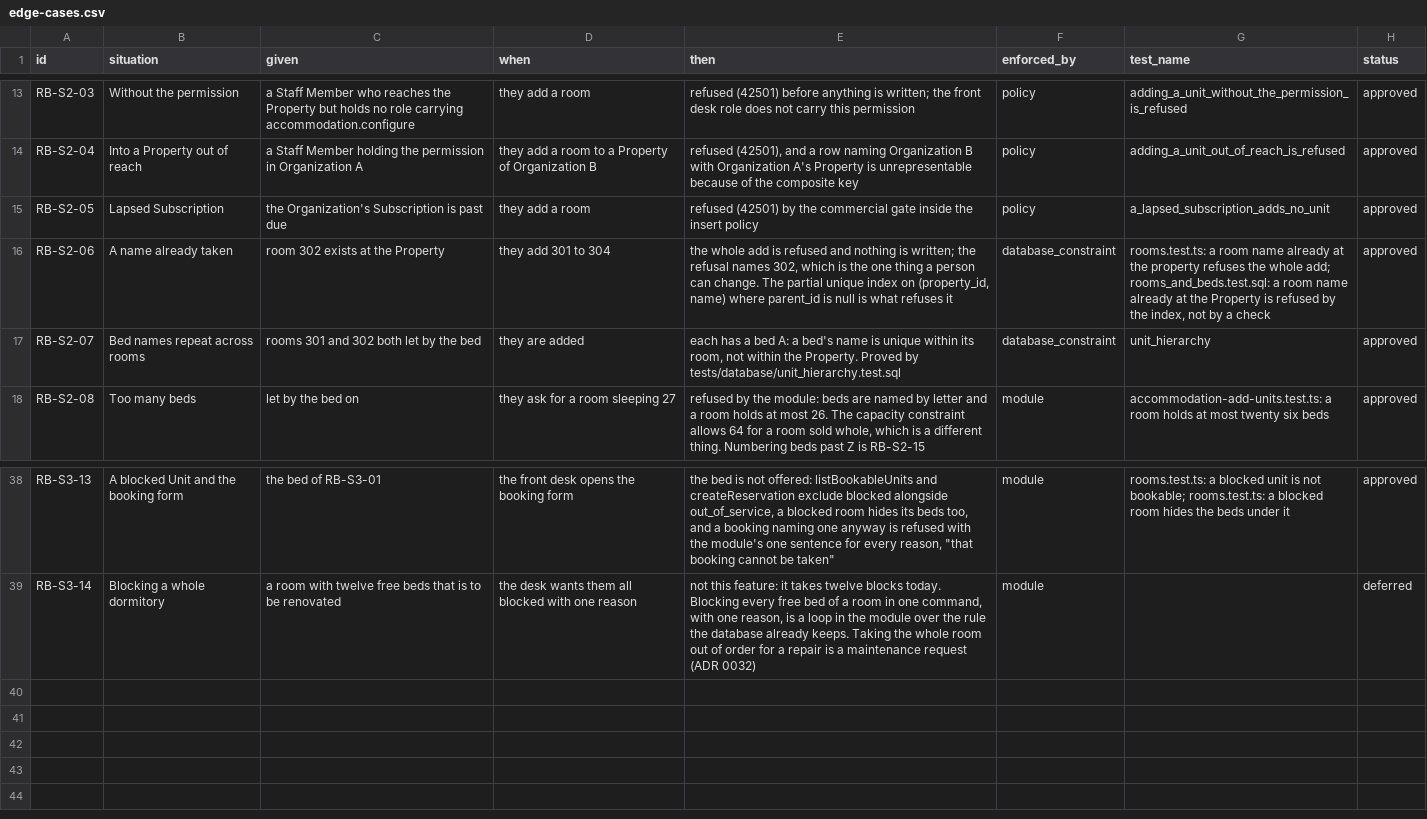
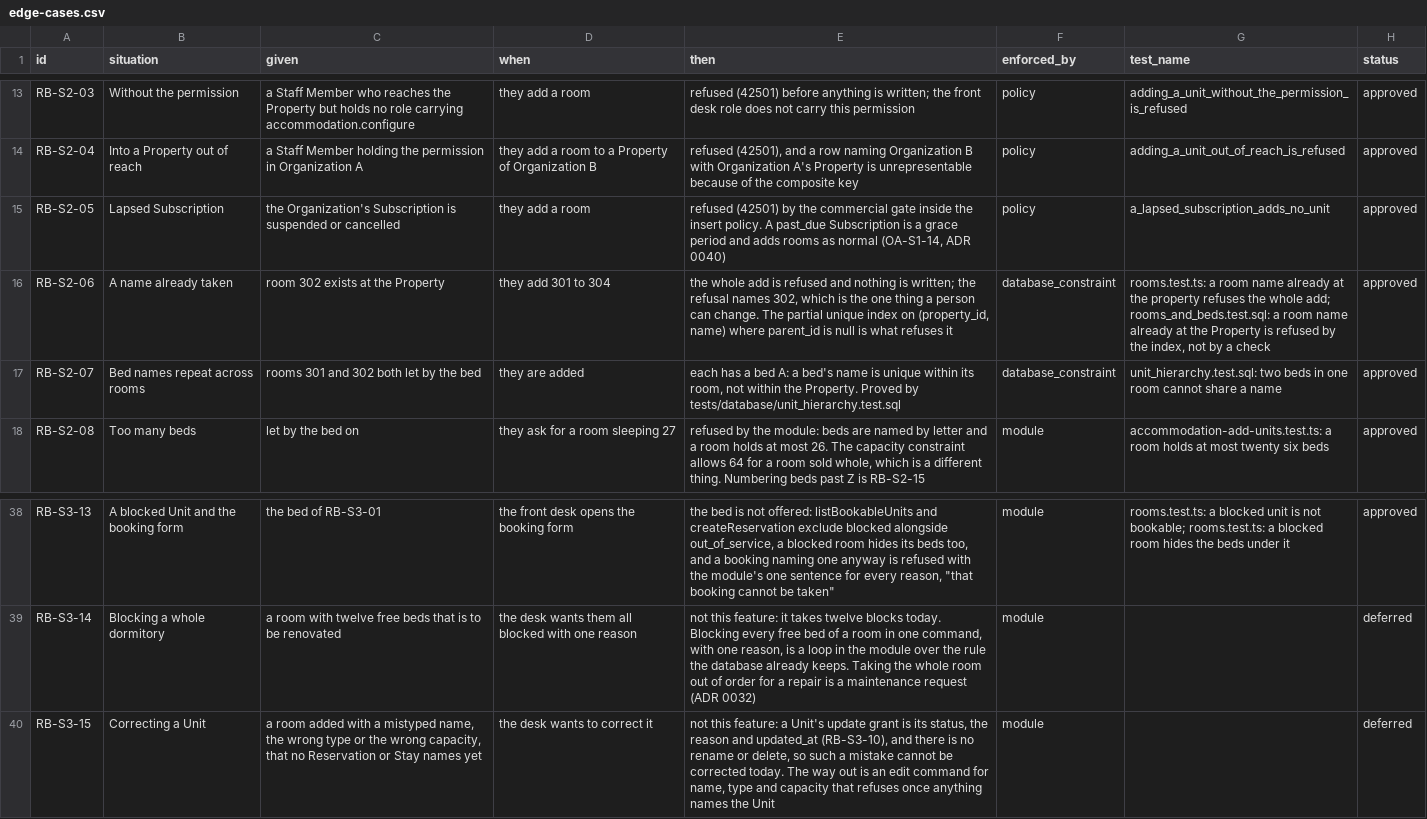
Before and after one commit to prizic/ranza, a CSV file: docs/features/rooms-and-beds/edge-cases.csv, drawn as a sheet; only a part is shown, gaps mark what is left out.

Commit message:
fix(reservations): a finished booking is excused from needing a departure
The integration grill found the departure constraint could never be applied
to a database holding a checked-out open-ended Guest booking: the finished-row
trigger forbids giving it a departure. 009500 now excuses checked_out,
cancelled and no_show, the states that trigger calls finished; every booking
is taken confirmed, so the rule still binds each new one. Not yet applied to
any shared database. Both directions seen red.

Also from the grill: approved rows name tests that exist (CD-S3-02, CD-S3-04,
IG-08, IG-13, OA-S2-09, RT-S3-12, RB-S2-07, RG-DEF-11 with enforced_by
database_function); RB-S2-05 says suspended now that past_due is a grace
period; RB-S3-15 defers correcting a Unit; CO-S4-04 is decided by OA-S1-14;
CI-S1-07's open question becomes CI-S1-21.

```diff
--- a/docs/features/rooms-and-beds/edge-cases.csv
+++ b/docs/features/rooms-and-beds/edge-cases.csv
@@ -14,5 +14,5 @@ RB-S2-03,Without the permission,a Staff Member who reaches the Property but hold
 RB-S2-04,Into a Property out of reach,a Staff Member holding the permission in Organization A,they add a room to a Property of Organization B,"refused (42501), and a row naming Organization B with Organization A's Property is unrepresentable because of the composite key",policy,adding_a_unit_out_of_reach_is_refused,approved
-RB-S2-05,Lapsed Subscription,the Organization's Subscription is past due,they add a room,refused (42501) by the commercial gate inside the insert policy,policy,a_lapsed_subscription_adds_no_unit,approved
+RB-S2-05,Lapsed Subscription,the Organization's Subscription is suspended or cancelled,they add a room,"refused (42501) by the commercial gate inside the insert policy. A past_due Subscription is a grace period and adds rooms as normal (OA-S1-14, ADR 0040)",policy,a_lapsed_subscription_adds_no_unit,approved
 RB-S2-06,A name already taken,room 302 exists at the Property,they add 301 to 304,"the whole add is refused and nothing is written; the refusal names 302, which is the one thing a person can change. The partial unique index on (property_id, name) where parent_id is null is what refuses it",database_constraint,"rooms.test.ts: a room name already at the property refuses the whole add; rooms_and_beds.test.sql: a room name already at the Property is refused by the index, not by a check",approved
-RB-S2-07,Bed names repeat across rooms,rooms 301 and 302 both let by the bed,they are added,"each has a bed A: a bed's name is unique within its room, not within the Property. Proved by tests/database/unit_hierarchy.test.sql",database_constraint,unit_hierarchy,approved
+RB-S2-07,Bed names repeat across rooms,rooms 301 and 302 both let by the bed,they are added,"each has a bed A: a bed's name is unique within its room, not within the Property. Proved by tests/database/unit_hierarchy.test.sql",database_constraint,unit_hierarchy.test.sql: two beds in one room cannot share a name,approved
 RB-S2-08,Too many beds,let by the bed on,they ask for a room sleeping 27,"refused by the module: beds are named by letter and a room holds at most 26. The capacity constraint allows 64 for a room sold whole, which is a different thing. Numbering beds past Z is RB-S2-15",module,accommodation-add-units.test.ts: a room holds at most twenty six beds,approved
@@ -39 +39,2 @@ RB-S3-13,A blocked Unit and the booking form,the bed of RB-S3-01,the front desk
 RB-S3-14,Blocking a whole dormitory,a room with twelve free beds that is to be renovated,the desk wants them all blocked with one reason,"not this feature: it takes twelve blocks today. Blocking every free bed of a room in one command, with one reason, is a loop in the module over the rule the database already keeps. Taking the whole room out of order for a repair is a maintenance request (ADR 0032)",module,,deferred
+RB-S3-15,Correcting a Unit,"a room added with a mistyped name, the wrong type or the wrong capacity, that no Reservation or Stay names yet",the desk wants to correct it,"not this feature: a Unit's update grant is its status, the reason and updated_at (RB-S3-10), and there is no rename or delete, so such a mistake cannot be corrected today. The way out is an edit command for name, type and capacity that refuses once anything names the Unit",module,,deferred
```
Also changed, not shown: docs/features/check-in/edge-cases.csv, docs/features/check-out/edge-cases.csv, 9 other files.
